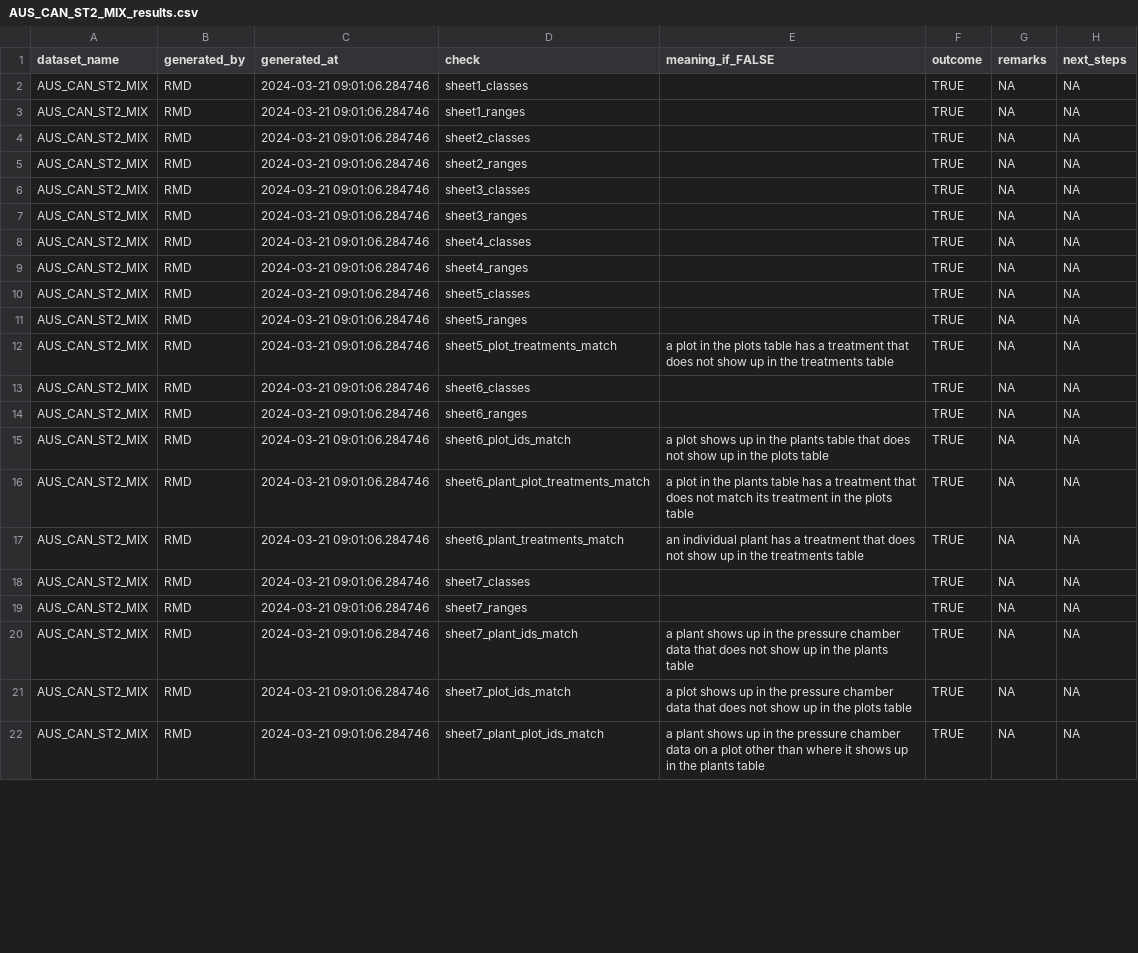
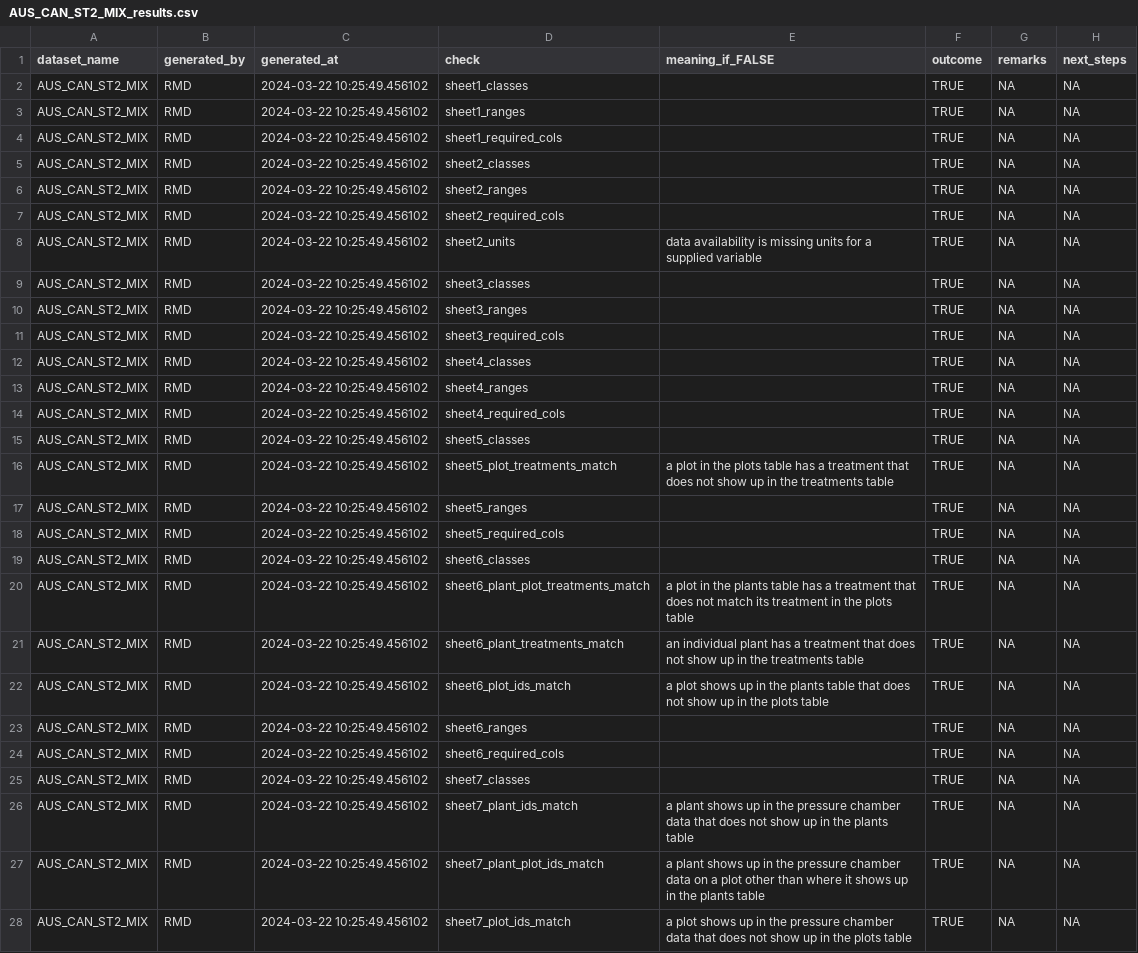
Before and after one commit to PSInetRCN/data-qa, a CSV file: checks/reports/AUS_CAN_ST2_MIX_results.csv, drawn as a sheet; only a part is shown; the diff covers the shown part only.

```diff
--- a/checks/reports/AUS_CAN_ST2_MIX_results.csv
+++ b/checks/reports/AUS_CAN_ST2_MIX_results.csv
@@ -1,22 +1,28 @@
 "dataset_name","generated_by","generated_at","check","meaning_if_FALSE","outcome","remarks","next_steps"
-"AUS_CAN_ST2_MIX","RMD","2024-03-21 09:01:06.284746","sheet1_classes","",TRUE,NA,NA
-"AUS_CAN_ST2_MIX","RMD","2024-03-21 09:01:06.284746","sheet1_ranges","",TRUE,NA,NA
-"AUS_CAN_ST2_MIX","RMD","2024-03-21 09:01:06.284746","sheet2_classes","",TRUE,NA,NA
-"AUS_CAN_ST2_MIX","RMD","2024-03-21 09:01:06.284746","sheet2_ranges","",TRUE,NA,NA
-"AUS_CAN_ST2_MIX","RMD","2024-03-21 09:01:06.284746","sheet3_classes","",TRUE,NA,NA
-"AUS_CAN_ST2_MIX","RMD","2024-03-21 09:01:06.284746","sheet3_ranges","",TRUE,NA,NA
-"AUS_CAN_ST2_MIX","RMD","2024-03-21 09:01:06.284746","sheet4_classes","",TRUE,NA,NA
-"AUS_CAN_ST2_MIX","RMD","2024-03-21 09:01:06.284746","sheet4_ranges","",TRUE,NA,NA
-"AUS_CAN_ST2_MIX","RMD","2024-03-21 09:01:06.284746","sheet5_classes","",TRUE,NA,NA
-"AUS_CAN_ST2_MIX","RMD","2024-03-21 09:01:06.284746","sheet5_ranges","",TRUE,NA,NA
-"AUS_CAN_ST2_MIX","RMD","2024-03-21 09:01:06.284746","sheet5_plot_treatments_match","a plot in the plots table has a treatment that does not show up in the treatments table",TRUE,NA,NA
-"AUS_CAN_ST2_MIX","RMD","2024-03-21 09:01:06.284746","sheet6_classes","",TRUE,NA,NA
-"AUS_CAN_ST2_MIX","RMD","2024-03-21 09:01:06.284746","sheet6_ranges","",TRUE,NA,NA
-"AUS_CAN_ST2_MIX","RMD","2024-03-21 09:01:06.284746","sheet6_plot_ids_match","a plot shows up in the plants table that does not show up in the plots table",TRUE,NA,NA
-"AUS_CAN_ST2_MIX","RMD","2024-03-21 09:01:06.284746","sheet6_plant_plot_treatments_match","a plot in the plants table has a treatment that does not match its treatment in the plots table",TRUE,NA,NA
-"AUS_CAN_ST2_MIX","RMD","2024-03-21 09:01:06.284746","sheet6_plant_treatments_match","an individual plant has a treatment that does not show up in the treatments table",TRUE,NA,NA
-"AUS_CAN_ST2_MIX","RMD","2024-03-21 09:01:06.284746","sheet7_classes","",TRUE,NA,NA
-"AUS_CAN_ST2_MIX","RMD","2024-03-21 09:01:06.284746","sheet7_ranges","",TRUE,NA,NA
-"AUS_CAN_ST2_MIX","RMD","2024-03-21 09:01:06.284746","sheet7_plant_ids_match","a plant shows up in the pressure chamber data that does not show up in the plants table",TRUE,NA,NA
-"AUS_CAN_ST2_MIX","RMD","2024-03-21 09:01:06.284746","sheet7_plot_ids_match","a plot shows up in the pressure chamber data that does not show up in the plots table",TRUE,NA,NA
-"AUS_CAN_ST2_MIX","RMD","2024-03-21 09:01:06.284746","sheet7_plant_plot_ids_match","a plant shows up in the pressure chamber data on a plot other than where it shows up in the plants table",TRUE,NA,NA
+"AUS_CAN_ST2_MIX","RMD","2024-03-22 10:25:49.456102","sheet1_classes","",TRUE,NA,NA
+"AUS_CAN_ST2_MIX","RMD","2024-03-22 10:25:49.456102","sheet1_ranges","",TRUE,NA,NA
+"AUS_CAN_ST2_MIX","RMD","2024-03-22 10:25:49.456102","sheet1_required_cols","",TRUE,NA,NA
+"AUS_CAN_ST2_MIX","RMD","2024-03-22 10:25:49.456102","sheet2_classes","",TRUE,NA,NA
+"AUS_CAN_ST2_MIX","RMD","2024-03-22 10:25:49.456102","sheet2_ranges","",TRUE,NA,NA
+"AUS_CAN_ST2_MIX","RMD","2024-03-22 10:25:49.456102","sheet2_required_cols","",TRUE,NA,NA
+"AUS_CAN_ST2_MIX","RMD","2024-03-22 10:25:49.456102","sheet2_units","data availability is missing units for a supplied variable",TRUE,NA,NA
+"AUS_CAN_ST2_MIX","RMD","2024-03-22 10:25:49.456102","sheet3_classes","",TRUE,NA,NA
+"AUS_CAN_ST2_MIX","RMD","2024-03-22 10:25:49.456102","sheet3_ranges","",TRUE,NA,NA
+"AUS_CAN_ST2_MIX","RMD","2024-03-22 10:25:49.456102","sheet3_required_cols","",TRUE,NA,NA
+"AUS_CAN_ST2_MIX","RMD","2024-03-22 10:25:49.456102","sheet4_classes","",TRUE,NA,NA
+"AUS_CAN_ST2_MIX","RMD","2024-03-22 10:25:49.456102","sheet4_ranges","",TRUE,NA,NA
+"AUS_CAN_ST2_MIX","RMD","2024-03-22 10:25:49.456102","sheet4_required_cols","",TRUE,NA,NA
+"AUS_CAN_ST2_MIX","RMD","2024-03-22 10:25:49.456102","sheet5_classes","",TRUE,NA,NA
+"AUS_CAN_ST2_MIX","RMD","2024-03-22 10:25:49.456102","sheet5_plot_treatments_match","a plot in the plots table has a treatment that does not show up in the treatments table",TRUE,NA,NA
+"AUS_CAN_ST2_MIX","RMD","2024-03-22 10:25:49.456102","sheet5_ranges","",TRUE,NA,NA
+"AUS_CAN_ST2_MIX","RMD","2024-03-22 10:25:49.456102","sheet5_required_cols","",TRUE,NA,NA
+"AUS_CAN_ST2_MIX","RMD","2024-03-22 10:25:49.456102","sheet6_classes","",TRUE,NA,NA
+"AUS_CAN_ST2_MIX","RMD","2024-03-22 10:25:49.456102","sheet6_plant_plot_treatments_match","a plot in the plants table has a treatment that does not match its treatment in the plots table",TRUE,NA,NA
+"AUS_CAN_ST2_MIX","RMD","2024-03-22 10:25:49.456102","sheet6_plant_treatments_match","an individual plant has a treatment that does not show up in the treatments table",TRUE,NA,NA
+"AUS_CAN_ST2_MIX","RMD","2024-03-22 10:25:49.456102","sheet6_plot_ids_match","a plot shows up in the plants table that does not show up in the plots table",TRUE,NA,NA
+"AUS_CAN_ST2_MIX","RMD","2024-03-22 10:25:49.456102","sheet6_ranges","",TRUE,NA,NA
+"AUS_CAN_ST2_MIX","RMD","2024-03-22 10:25:49.456102","sheet6_required_cols","",TRUE,NA,NA
+"AUS_CAN_ST2_MIX","RMD","2024-03-22 10:25:49.456102","sheet7_classes","",TRUE,NA,NA
+"AUS_CAN_ST2_MIX","RMD","2024-03-22 10:25:49.456102","sheet7_plant_ids_match","a plant shows up in the pressure chamber data that does not show up in the plants table",TRUE,NA,NA
+"AUS_CAN_ST2_MIX","RMD","2024-03-22 10:25:49.456102","sheet7_plant_plot_ids_match","a plant shows up in the pressure chamber data on a plot other than where it shows up in the plants table",TRUE,NA,NA
+"AUS_CAN_ST2_MIX","RMD","2024-03-22 10:25:49.456102","sheet7_plot_ids_match","a plot shows up in the pressure chamber data that does not show up in the plots table",TRUE,NA,NA
```
Also changed, not shown: 6 added rows and 27 edited cells elsewhere in this file, checks/reports/ARG_TRE_results.csv, checks/reports/AUS_CAN_ST1_EUC_results.csv, 15 other files.
